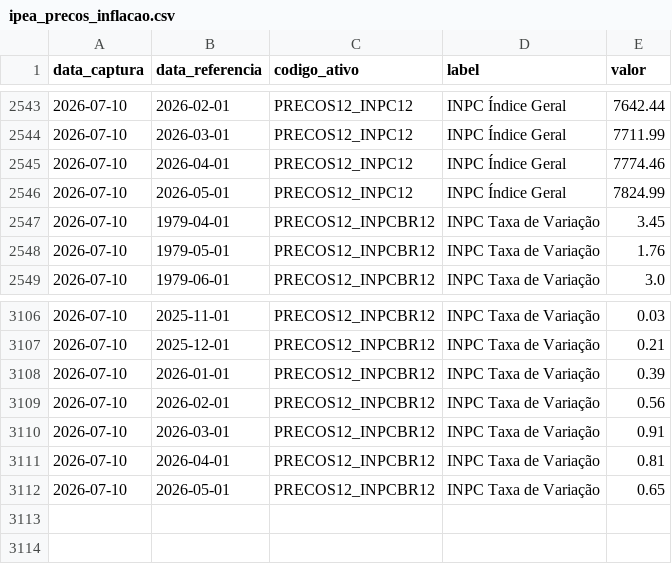
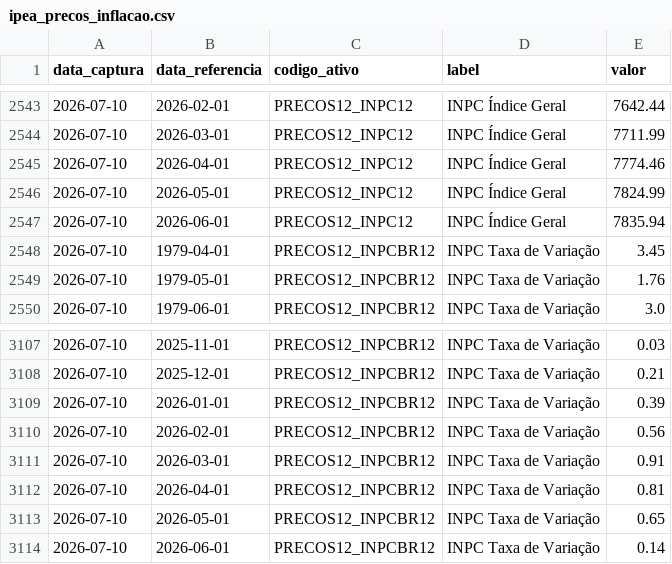
Before and after one commit to PulseDataLabs/PulseFlat, a CSV file: data/ipea_precos_inflacao.csv, drawn as a sheet; only a part is shown, gaps mark what is left out; the diff names each change by its address in the sheet, - before the commit and + after, or states it on an @@ line.

```diff
--- a/data/ipea_precos_inflacao.csv
+++ b/data/ipea_precos_inflacao.csv
+row 2547: 2026-07-10 | 2026-06-01 | PRECOS12_INPC12 | INPC Índice Geral | 7835.94
+row 3114: 2026-07-10 | 2026-06-01 | PRECOS12_INPCBR12 | INPC Taxa de Variação | 0.14
```
Also changed, not shown: data/consolidated.csv, data/debentures_mercado_secundario_precos_negociacao.csv, 13 other files.
